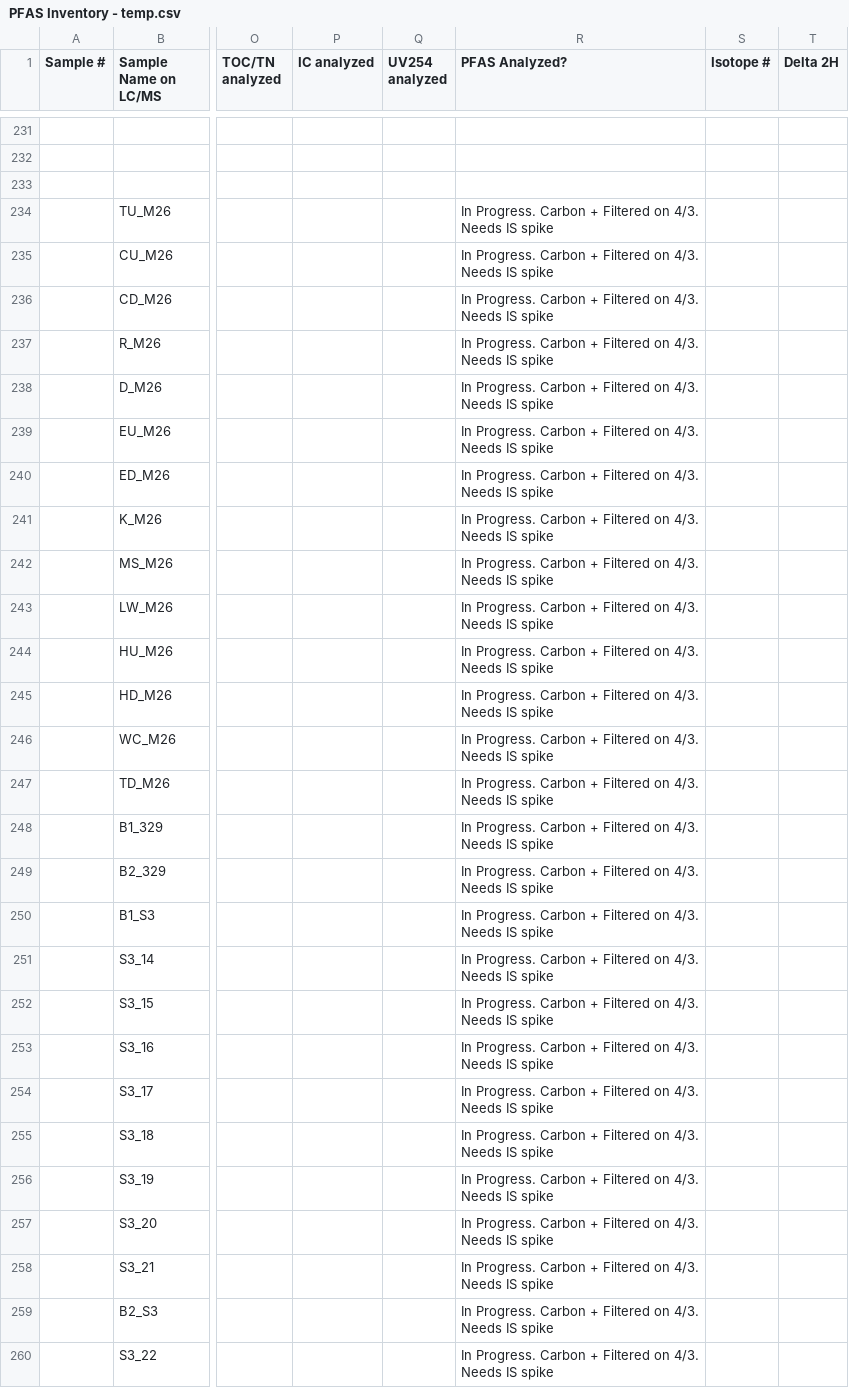
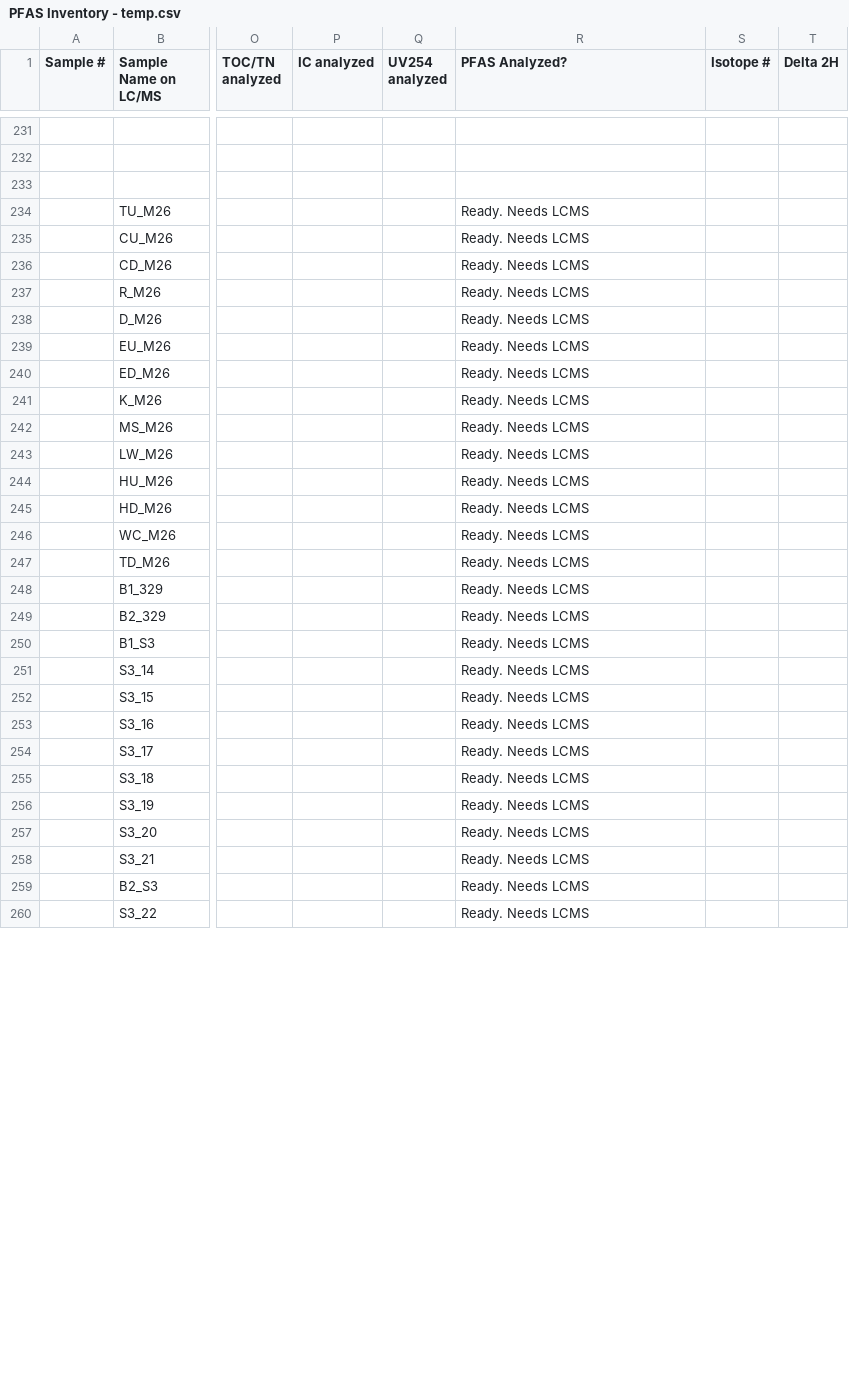
Before and after one commit to rvera177/MillRiver_PFAS, a CSV file: data/PFAS Inventory - temp.csv, drawn as a sheet; only a part is shown, gaps mark what is left out; the diff covers the shown part only; the diff names each change by its address in the sheet, - before the commit and + after, or states it on an @@ line.

Commit message:
as of April 13

```diff
--- a/data/PFAS Inventory - temp.csv
+++ b/data/PFAS Inventory - temp.csv
-R234:R260 (PFAS Analyzed?): In Progress. Carbon + Filtered on 4/3. Needs IS spike
+R234:R260 (PFAS Analyzed?): Ready. Needs LCMS
```
Also changed, not shown: 6 added rows and 82 edited cells elsewhere in this file.
